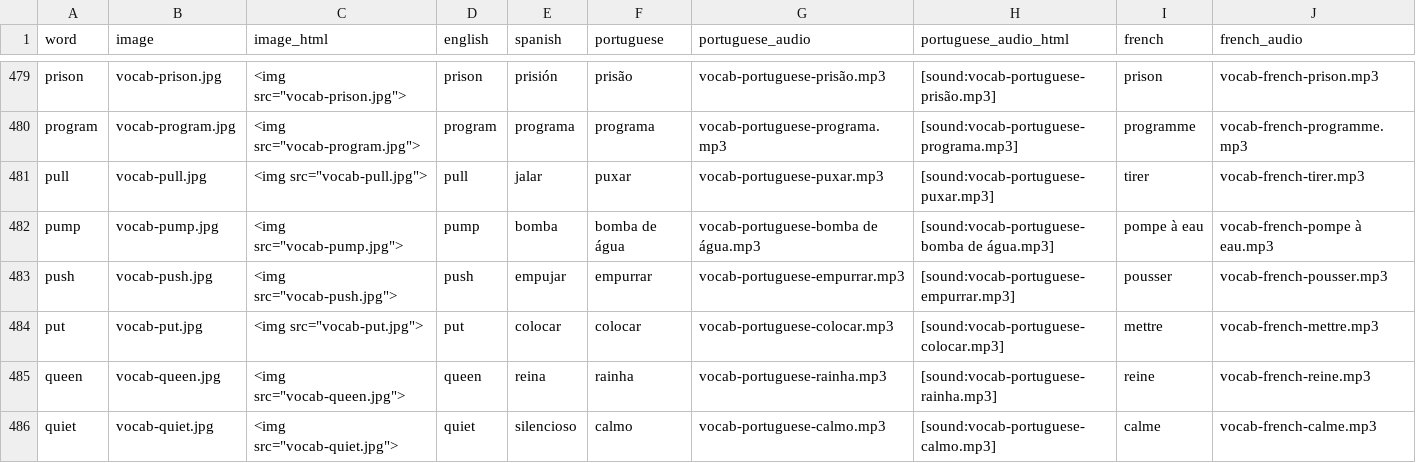
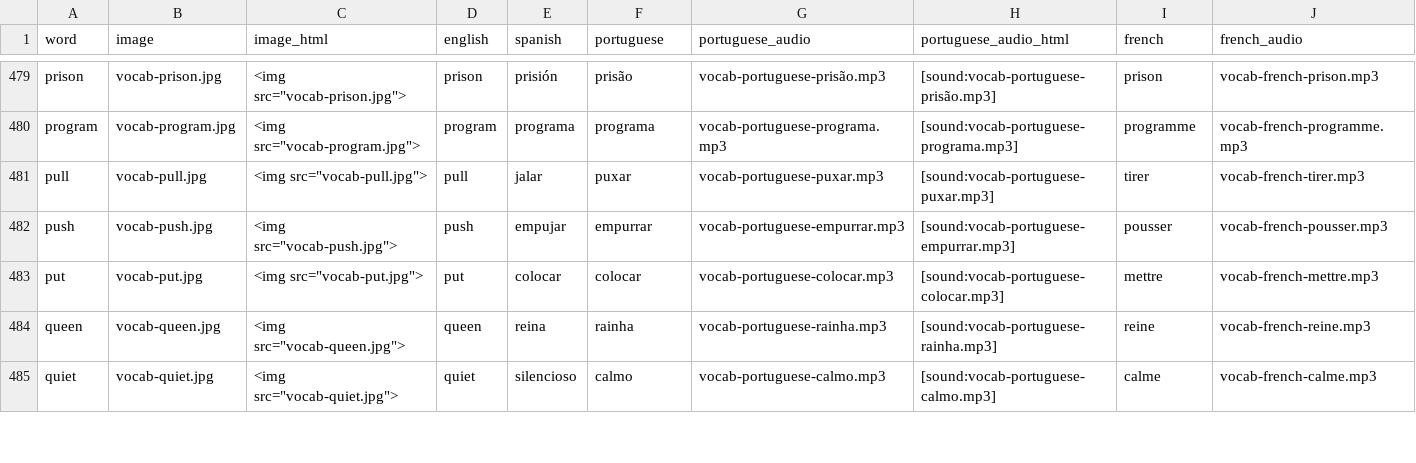
Before and after one commit to danimedi/vocabulaRy, a CSV file: data/data_set.csv, drawn as a sheet; only a part is shown, gaps mark what is left out; rows hold the shown columns only; the diff names each change by its address in the sheet, - before the commit and + after, or states it on an @@ line.

Commit message:
remove "pump" from the vocabulary

```diff
--- a/data/data_set.csv
+++ b/data/data_set.csv
-row 482: pump | vocab-pump.jpg | <img src="vocab-pump.jpg"> | pump | bomba | bomba de água | vocab-portuguese-bomba de água.mp3 | [sound:vocab-portuguese-bomba de água.mp3] | pompe à eau | vocab-french-pompe à eau.mp3
```
